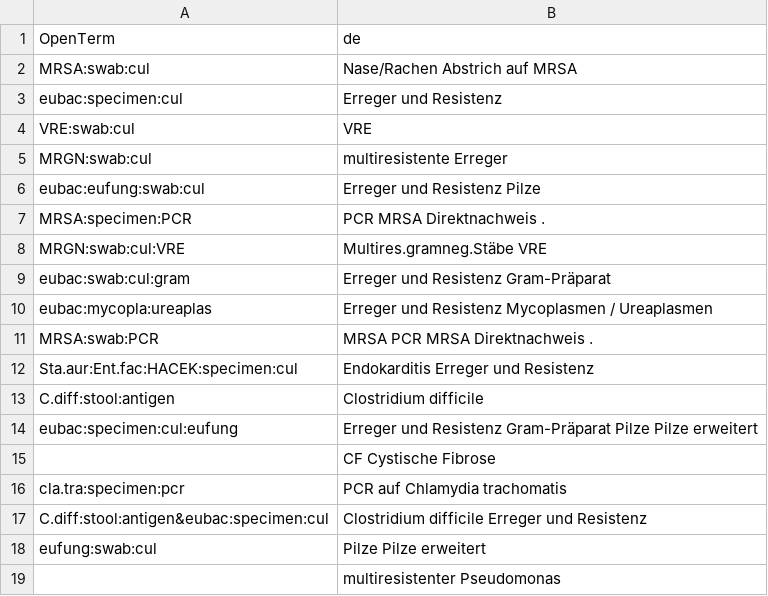
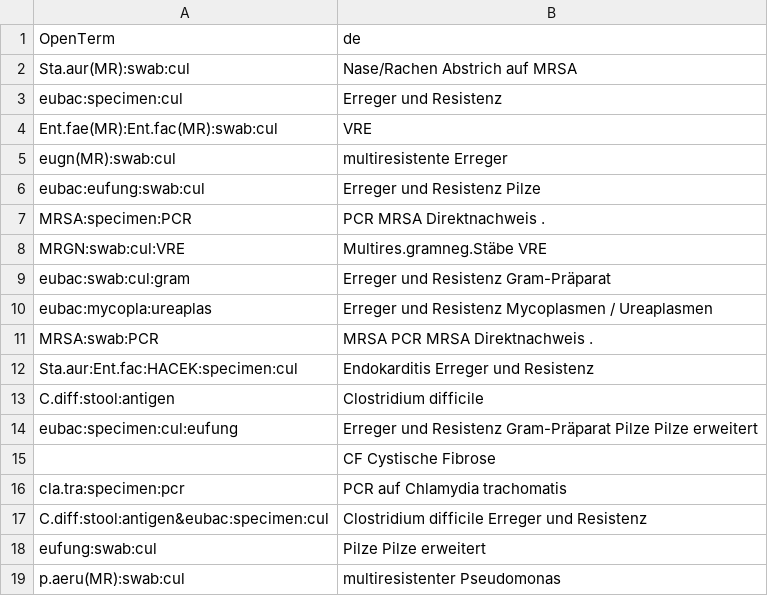
Before and after one commit to OpenTerm/codes, a TSV file: infectio/request_playfile.tsv, drawn as a sheet.

Commit message:
Update request_playfile.tsv

```diff
--- a/infectio/request_playfile.tsv
+++ b/infectio/request_playfile.tsv
@@ -1,6 +1,6 @@
 OpenTerm	de
-MRSA:swab:cul	Nase/Rachen Abstrich auf MRSA
+Sta.aur(MR):swab:cul	Nase/Rachen Abstrich auf MRSA
 eubac:specimen:cul	Erreger und Resistenz
-VRE:swab:cul	VRE
-MRGN:swab:cul	multiresistente Erreger
+Ent.fae(MR):Ent.fac(MR):swab:cul	VRE
+eugn(MR):swab:cul	multiresistente Erreger
 eubac:eufung:swab:cul	Erreger und Resistenz Pilze
@@ -18,2 +18,2 @@ C.diff:stool:antigen&eubac:specimen:cul	Clostridium difficile Erreger und Resist
 eufung:swab:cul	Pilze Pilze erweitert
-	multiresistenter Pseudomonas
+p.aeru(MR):swab:cul	multiresistenter Pseudomonas
```
